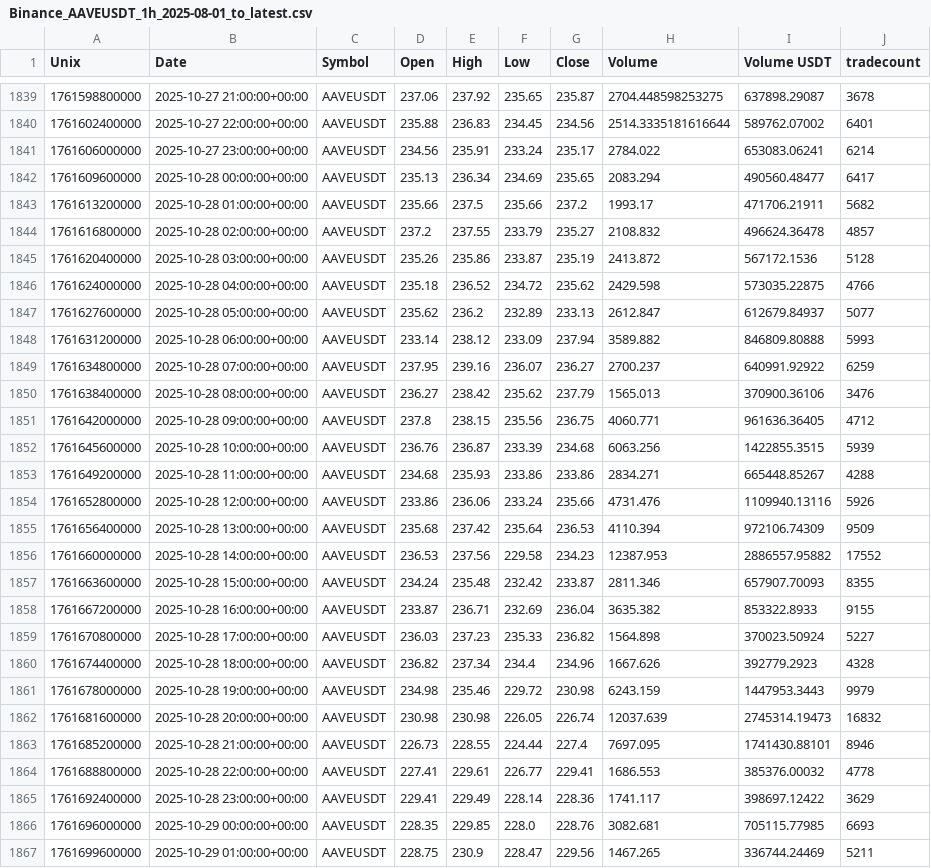
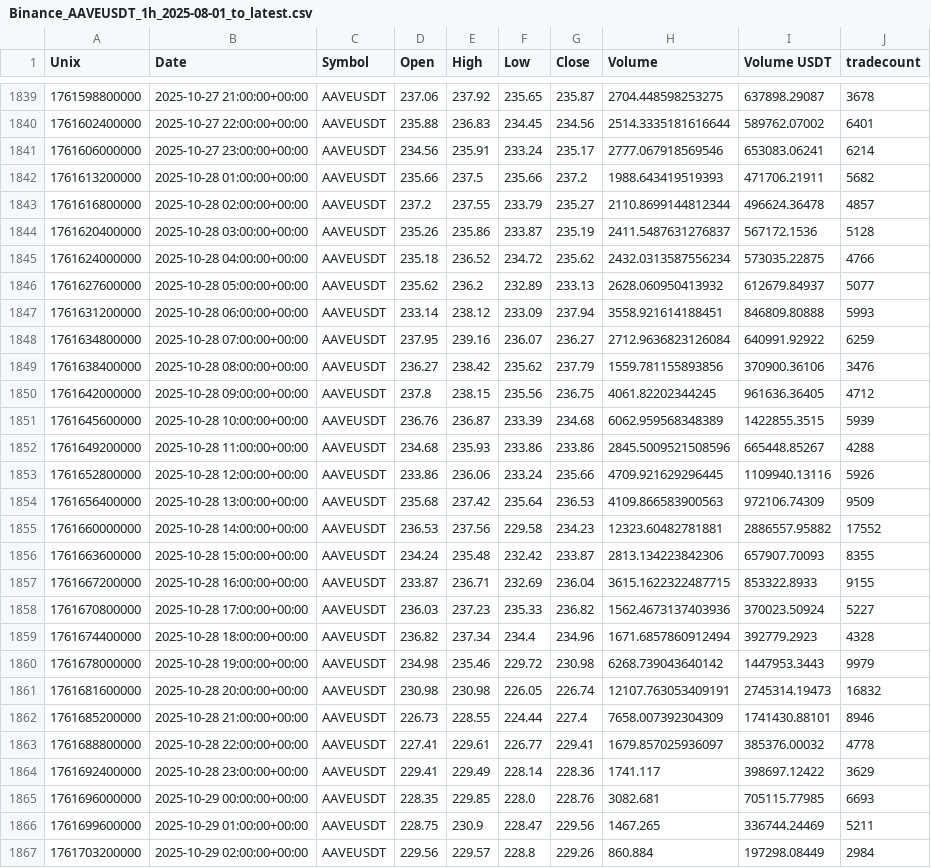
Before and after one commit to CMUJIN/crypto_csi_toolkit, a CSV file: docs/Binance_AAVEUSDT_1h_2025-08-01_to_latest.csv, drawn as a sheet; only a part is shown, gaps mark what is left out; the shorter side is filled out with more unchanged rows; the diff covers the shown part only.

```diff
--- a/docs/Binance_AAVEUSDT_1h_2025-08-01_to_latest.csv
+++ b/docs/Binance_AAVEUSDT_1h_2025-08-01_to_latest.csv
@@ -1840,26 +1840,25 @@ Unix,Date,Symbol,Open,High,Low,Close,Volume,Volume USDT,tradecount
 1761602400000,2025-10-27 22:00:00+00:00,AAVEUSDT,235.88,236.83,234.45,234.56,2514.3335181616644,589762.07002,6401
-1761606000000,2025-10-27 23:00:00+00:00,AAVEUSDT,234.56,235.91,233.24,235.17,2784.022,653083.06241,6214
-1761609600000,2025-10-28 00:00:00+00:00,AAVEUSDT,235.13,236.34,234.69,235.65,2083.294,490560.48477,6417
-1761613200000,2025-10-28 01:00:00+00:00,AAVEUSDT,235.66,237.5,235.66,237.2,1993.17,471706.21911,5682
-1761616800000,2025-10-28 02:00:00+00:00,AAVEUSDT,237.2,237.55,233.79,235.27,2108.832,496624.36478,4857
-1761620400000,2025-10-28 03:00:00+00:00,AAVEUSDT,235.26,235.86,233.87,235.19,2413.872,567172.1536,5128
-1761624000000,2025-10-28 04:00:00+00:00,AAVEUSDT,235.18,236.52,234.72,235.62,2429.598,573035.22875,4766
-1761627600000,2025-10-28 05:00:00+00:00,AAVEUSDT,235.62,236.2,232.89,233.13,2612.847,612679.84937,5077
-1761631200000,2025-10-28 06:00:00+00:00,AAVEUSDT,233.14,238.12,233.09,237.94,3589.882,846809.80888,5993
-1761634800000,2025-10-28 07:00:00+00:00,AAVEUSDT,237.95,239.16,236.07,236.27,2700.237,640991.92922,6259
-1761638400000,2025-10-28 08:00:00+00:00,AAVEUSDT,236.27,238.42,235.62,237.79,1565.013,370900.36106,3476
-1761642000000,2025-10-28 09:00:00+00:00,AAVEUSDT,237.8,238.15,235.56,236.75,4060.771,961636.36405,4712
-1761645600000,2025-10-28 10:00:00+00:00,AAVEUSDT,236.76,236.87,233.39,234.68,6063.256,1422855.3515,5939
-1761649200000,2025-10-28 11:00:00+00:00,AAVEUSDT,234.68,235.93,233.86,233.86,2834.271,665448.85267,4288
-1761652800000,2025-10-28 12:00:00+00:00,AAVEUSDT,233.86,236.06,233.24,235.66,4731.476,1109940.13116,5926
-1761656400000,2025-10-28 13:00:00+00:00,AAVEUSDT,235.68,237.42,235.64,236.53,4110.394,972106.74309,9509
-1761660000000,2025-10-28 14:00:00+00:00,AAVEUSDT,236.53,237.56,229.58,234.23,12387.953,2886557.95882,17552
-1761663600000,2025-10-28 15:00:00+00:00,AAVEUSDT,234.24,235.48,232.42,233.87,2811.346,657907.70093,8355
-1761667200000,2025-10-28 16:00:00+00:00,AAVEUSDT,233.87,236.71,232.69,236.04,3635.382,853322.8933,9155
-1761670800000,2025-10-28 17:00:00+00:00,AAVEUSDT,236.03,237.23,235.33,236.82,1564.898,370023.50924,5227
-1761674400000,2025-10-28 18:00:00+00:00,AAVEUSDT,236.82,237.34,234.4,234.96,1667.626,392779.2923,4328
-1761678000000,2025-10-28 19:00:00+00:00,AAVEUSDT,234.98,235.46,229.72,230.98,6243.159,1447953.3443,9979
-1761681600000,2025-10-28 20:00:00+00:00,AAVEUSDT,230.98,230.98,226.05,226.74,12037.639,2745314.19473,16832
-1761685200000,2025-10-28 21:00:00+00:00,AAVEUSDT,226.73,228.55,224.44,227.4,7697.095,1741430.88101,8946
-1761688800000,2025-10-28 22:00:00+00:00,AAVEUSDT,227.41,229.61,226.77,229.41,1686.553,385376.00032,4778
+1761606000000,2025-10-27 23:00:00+00:00,AAVEUSDT,234.56,235.91,233.24,235.17,2777.067918569546,653083.06241,6214
+1761613200000,2025-10-28 01:00:00+00:00,AAVEUSDT,235.66,237.5,235.66,237.2,1988.643419519393,471706.21911,5682
+1761616800000,2025-10-28 02:00:00+00:00,AAVEUSDT,237.2,237.55,233.79,235.27,2110.8699144812344,496624.36478,4857
+1761620400000,2025-10-28 03:00:00+00:00,AAVEUSDT,235.26,235.86,233.87,235.19,2411.5487631276837,567172.1536,5128
+1761624000000,2025-10-28 04:00:00+00:00,AAVEUSDT,235.18,236.52,234.72,235.62,2432.0313587556234,573035.22875,4766
+1761627600000,2025-10-28 05:00:00+00:00,AAVEUSDT,235.62,236.2,232.89,233.13,2628.060950413932,612679.84937,5077
+1761631200000,2025-10-28 06:00:00+00:00,AAVEUSDT,233.14,238.12,233.09,237.94,3558.921614188451,846809.80888,5993
+1761634800000,2025-10-28 07:00:00+00:00,AAVEUSDT,237.95,239.16,236.07,236.27,2712.9636823126084,640991.92922,6259
+1761638400000,2025-10-28 08:00:00+00:00,AAVEUSDT,236.27,238.42,235.62,237.79,1559.781155893856,370900.36106,3476
+1761642000000,2025-10-28 09:00:00+00:00,AAVEUSDT,237.8,238.15,235.56,236.75,4061.82202344245,961636.36405,4712
+1761645600000,2025-10-28 10:00:00+00:00,AAVEUSDT,236.76,236.87,233.39,234.68,6062.959568348389,1422855.3515,5939
+1761649200000,2025-10-28 11:00:00+00:00,AAVEUSDT,234.68,235.93,233.86,233.86,2845.5009521508596,665448.85267,4288
+1761652800000,2025-10-28 12:00:00+00:00,AAVEUSDT,233.86,236.06,233.24,235.66,4709.921629296445,1109940.13116,5926
+1761656400000,2025-10-28 13:00:00+00:00,AAVEUSDT,235.68,237.42,235.64,236.53,4109.866583900563,972106.74309,9509
+1761660000000,2025-10-28 14:00:00+00:00,AAVEUSDT,236.53,237.56,229.58,234.23,12323.60482781881,2886557.95882,17552
+1761663600000,2025-10-28 15:00:00+00:00,AAVEUSDT,234.24,235.48,232.42,233.87,2813.134223842306,657907.70093,8355
+1761667200000,2025-10-28 16:00:00+00:00,AAVEUSDT,233.87,236.71,232.69,236.04,3615.1622322487715,853322.8933,9155
+1761670800000,2025-10-28 17:00:00+00:00,AAVEUSDT,236.03,237.23,235.33,236.82,1562.4673137403936,370023.50924,5227
+1761674400000,2025-10-28 18:00:00+00:00,AAVEUSDT,236.82,237.34,234.4,234.96,1671.6857860912494,392779.2923,4328
+1761678000000,2025-10-28 19:00:00+00:00,AAVEUSDT,234.98,235.46,229.72,230.98,6268.739043640142,1447953.3443,9979
+1761681600000,2025-10-28 20:00:00+00:00,AAVEUSDT,230.98,230.98,226.05,226.74,12107.763053409191,2745314.19473,16832
+1761685200000,2025-10-28 21:00:00+00:00,AAVEUSDT,226.73,228.55,224.44,227.4,7658.007392304309,1741430.88101,8946
+1761688800000,2025-10-28 22:00:00+00:00,AAVEUSDT,227.41,229.61,226.77,229.41,1679.857025936097,385376.00032,4778
 1761692400000,2025-10-28 23:00:00+00:00,AAVEUSDT,229.41,229.49,228.14,228.36,1741.117,398697.12422,3629
```
Also changed, not shown: 2 added rows and 5 edited cells elsewhere in this file, docs/Binance_AAVEUSDT_1h_2025-08-01_to_latest_chip_strength.csv, docs/Binance_BTCUSDT_1h_2025-07-29_to_latest.csv, 6 other files.
